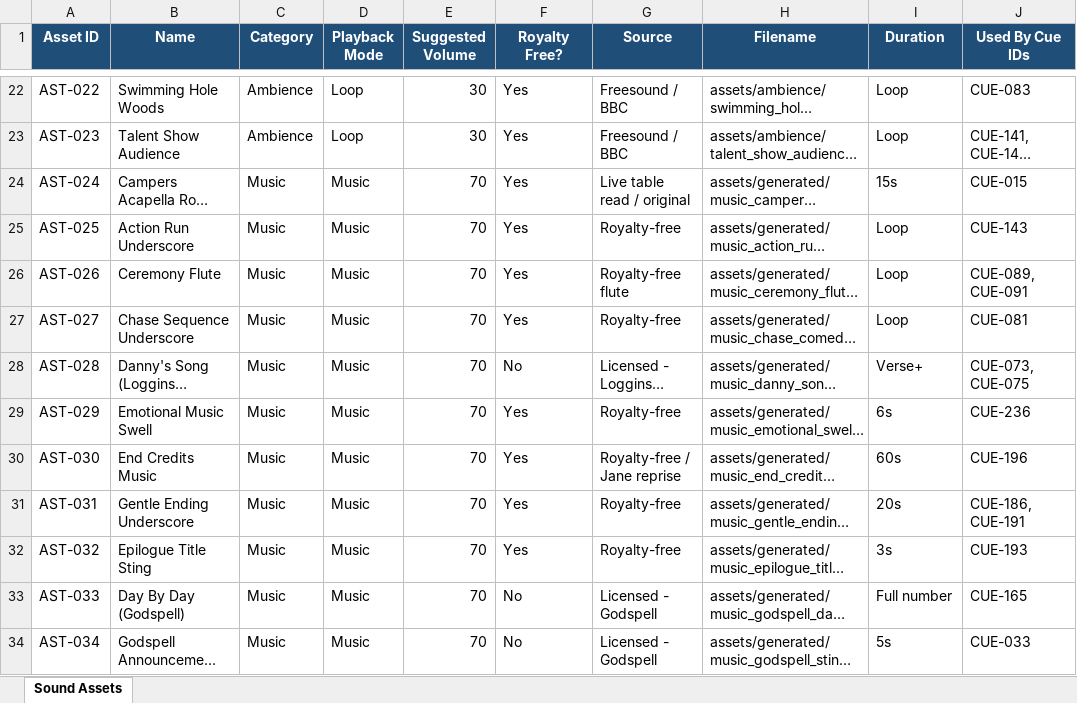
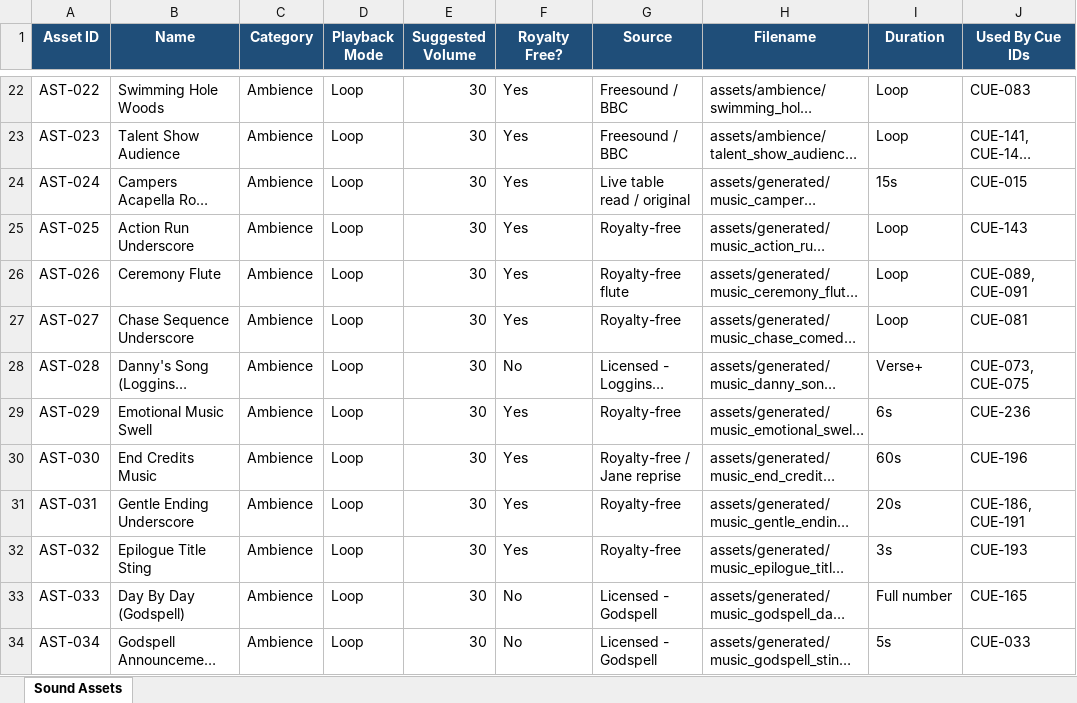
Before and after one commit to perekl/wet-hot-american-summer, an Excel workbook: data/master_sound_assets.xlsx, sheet Sound Assets, drawn as a sheet; only a part is shown, gaps mark what is left out; long unchanged cells end in …; values as stored, in another font and other column widths than the file's, no borders; the diff covers the shown part only; the diff names each change by its address in the sheet, - before the commit and + after, or states it on an @@ line.

```diff
--- a/data/master_sound_assets.xlsx (sheet Sound Assets)
+++ b/data/master_sound_assets.xlsx (sheet Sound Assets)
-C24:C34 (Category): Music
+C24:C34 (Category): Ambience
-D24:D34 (Playback Mode): Music
+D24:D34 (Playback Mode): Loop
-E24:E34 (Suggested Volume): 70
+E24:E34 (Suggested Volume): 30
```
Also changed, not shown: 1 removed row and 28 edited cells elsewhere in this sheet, data/licensed_music.xlsx, data/master_cues.xlsx, 17 other files.
